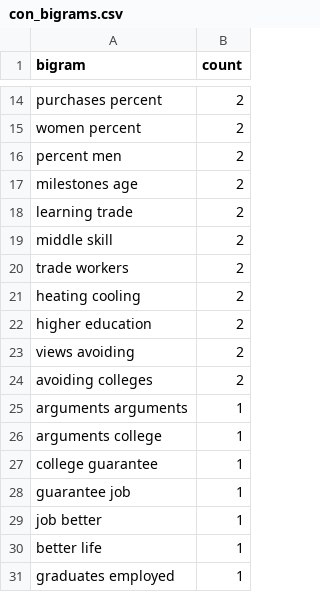
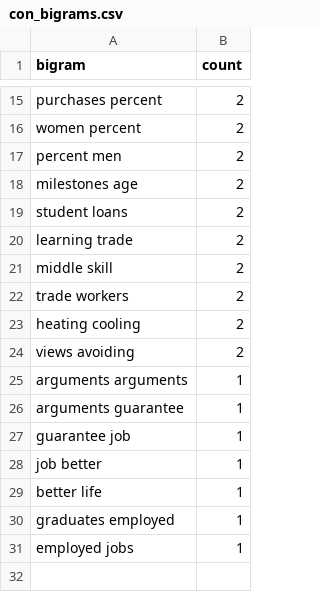
Before and after one commit to Laukik-Pawar/EM_626-EX-05, a CSV file: output/con_bigrams.csv, drawn as a sheet; only a part is shown, gaps mark what is left out; the diff covers the shown part only.

Commit message:
Fix topic stopwords and undirected bigram weights

```diff
--- a/output/con_bigrams.csv
+++ b/output/con_bigrams.csv
@@ -17,2 +18,3 @@ percent men,2
 milestones age,2
+student loans,2
 learning trade,2
@@ -21,8 +23,5 @@ trade workers,2
 heating cooling,2
-higher education,2
 views avoiding,2
-avoiding colleges,2
 arguments arguments,1
-arguments college,1
-college guarantee,1
+arguments guarantee,1
 guarantee job,1
@@ -31 +30,2 @@ better life,1
 graduates employed,1
+employed jobs,1
```
Also changed, not shown: 3 added rows, 2 removed rows and 3 edited cells elsewhere in this file, output/pro_bigrams.csv, 10 other files.
